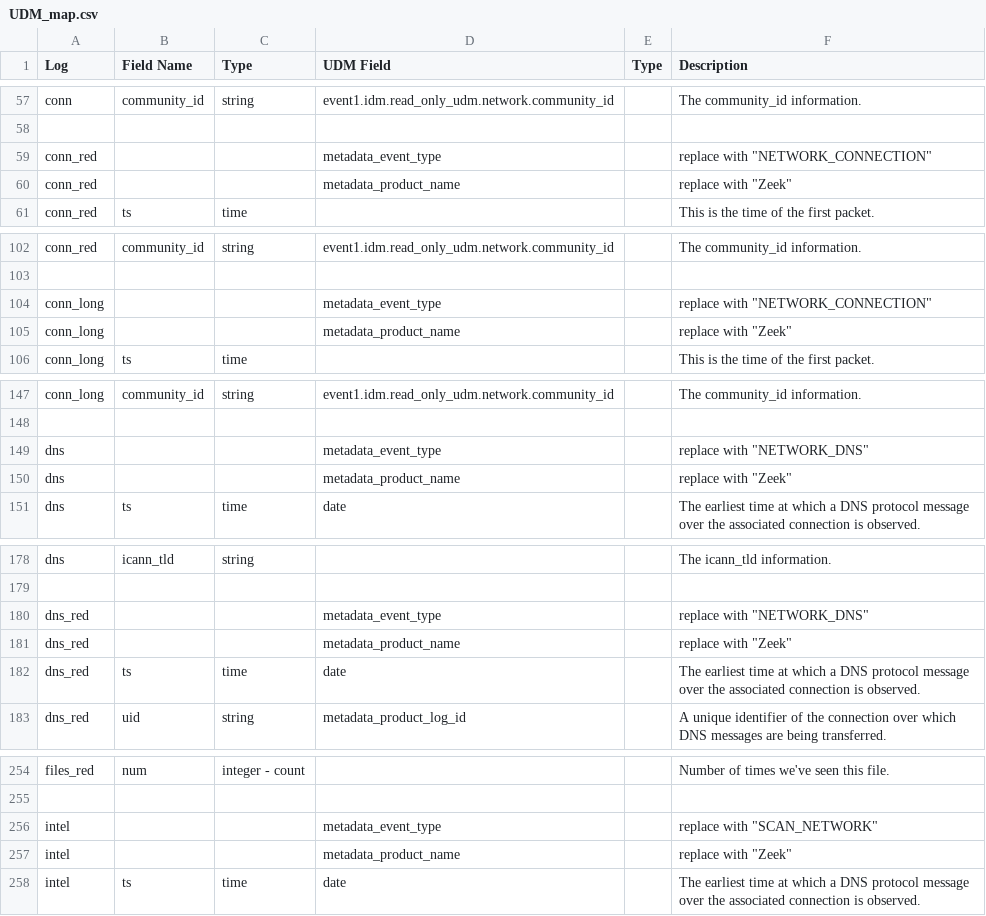
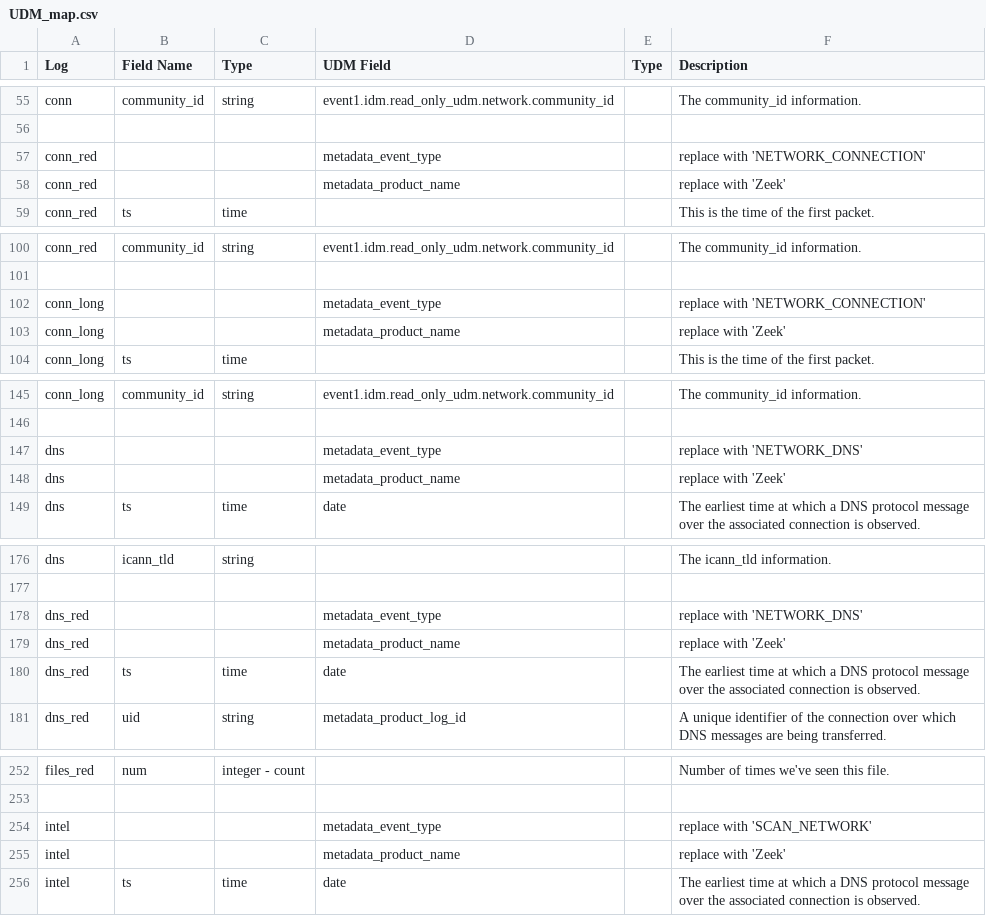
Before and after one commit to corelight/Chronicle, a CSV file: UDM_map.csv, drawn as a sheet; only a part is shown, gaps mark what is left out; the diff covers the shown part only.

```diff
--- a/UDM_map.csv
+++ b/UDM_map.csv
@@ -58,4 +56,4 @@ conn, community_id, string, event1.idm.read_only_udm.network.community_id, , The
 
-conn_red, , , metadata_event_type, , replace with "NETWORK_CONNECTION"
-conn_red, , , metadata_product_name, , replace with "Zeek"
+conn_red, , , metadata_event_type, , replace with 'NETWORK_CONNECTION'
+conn_red, , , metadata_product_name, , replace with 'Zeek'
 conn_red, ts, time, , , This is the time of the first packet.
@@ -103,4 +101,4 @@ conn_red, community_id, string, event1.idm.read_only_udm.network.community_id, ,
 
-conn_long, , , metadata_event_type, , replace with "NETWORK_CONNECTION"
-conn_long, , , metadata_product_name, , replace with "Zeek"
+conn_long, , , metadata_event_type, , replace with 'NETWORK_CONNECTION'
+conn_long, , , metadata_product_name, , replace with 'Zeek'
 conn_long, ts, time, , , This is the time of the first packet.
@@ -148,4 +146,4 @@ conn_long, community_id, string, event1.idm.read_only_udm.network.community_id,
 
-dns, , , metadata_event_type, , replace with "NETWORK_DNS"
-dns, , , metadata_product_name, , replace with "Zeek"
+dns, , , metadata_event_type, , replace with 'NETWORK_DNS'
+dns, , , metadata_product_name, , replace with 'Zeek'
 dns, ts, time, date, , The earliest time at which a DNS protocol message over the associated connection is observed.
@@ -179,4 +177,4 @@ dns, icann_tld, string, , , The icann_tld information.
 
-dns_red, , , metadata_event_type, , replace with "NETWORK_DNS"
-dns_red, , , metadata_product_name, , replace with "Zeek"
+dns_red, , , metadata_event_type, , replace with 'NETWORK_DNS'
+dns_red, , , metadata_product_name, , replace with 'Zeek'
 dns_red, ts, time, date, , The earliest time at which a DNS protocol message over the associated connection is observed.
@@ -255,4 +253,4 @@ files_red, num, integer - count, , , Number of times we've seen this file.
 
-intel, , , metadata_event_type, , replace with "SCAN_NETWORK"
-intel, , , metadata_product_name, , replace with "Zeek"
+intel, , , metadata_event_type, , replace with 'SCAN_NETWORK'
+intel, , , metadata_product_name, , replace with 'Zeek'
 intel, ts, time, date, , The earliest time at which a DNS protocol message over the associated connection is observed.
```
Also changed, not shown: 2 removed rows and 22 edited cells elsewhere in this file.
